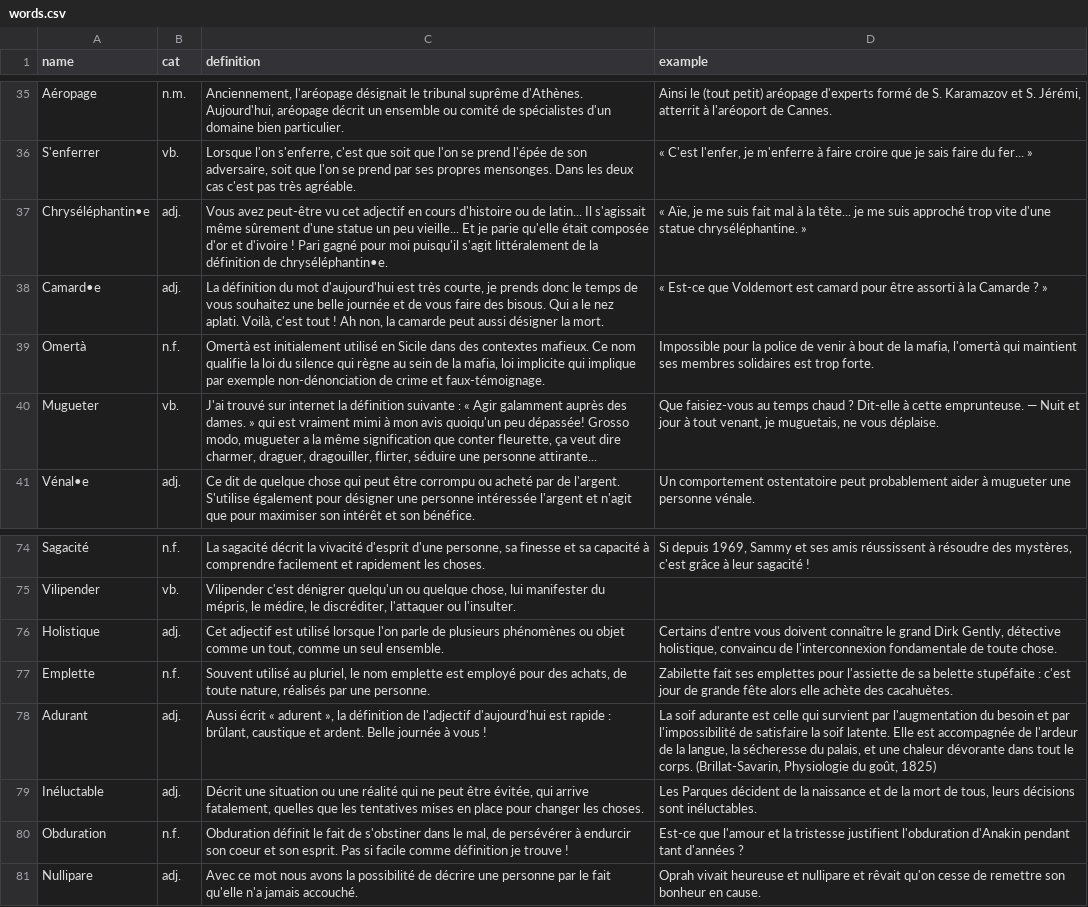
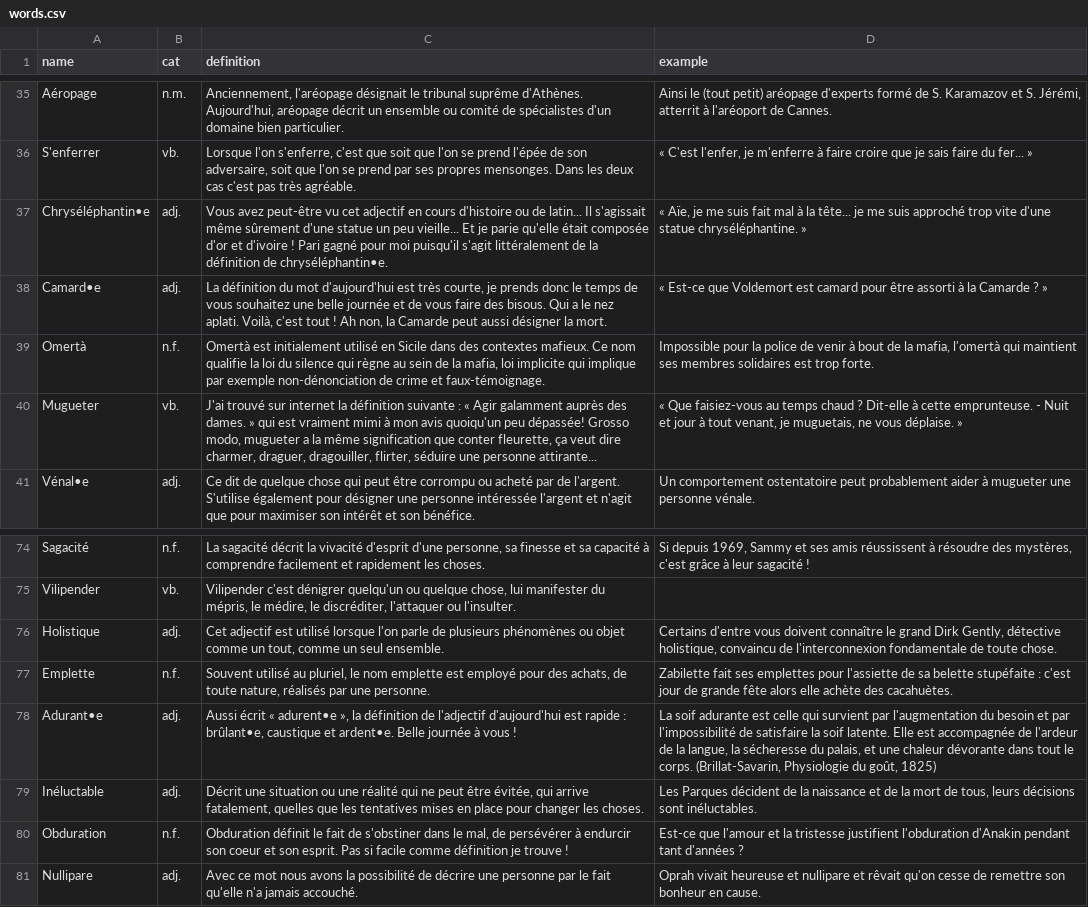
Before and after one commit to Thorgrue/loquacious, a CSV file: words.csv, drawn as a sheet; only a part is shown, gaps mark what is left out.

Commit message:
modifs

```diff
--- a/words.csv
+++ b/words.csv
@@ -37,5 +37,5 @@ S'enferrer,vb.,"Lorsque l'on s'enferre, c'est que soit que l'on se prend l'épé
 Chryséléphantin•e,adj.,"Vous avez peut-être vu cet adjectif en cours d'histoire ou de latin... Il s'agissait même sûrement d'une statue un peu vieille... Et je parie qu'elle était composée d'or et d'ivoire ! Pari gagné pour moi puisqu'il s'agit littéralement de la définition de chryséléphantin•e.","« Aïe, je me suis fait mal à la tête... je me suis approché trop vite d'une statue chryséléphantine. »"
-Camard•e,adj.,"La définition du mot d'aujourd'hui est très courte, je prends donc le temps de vous souhaitez une belle journée et de vous faire des bisous. Qui a le nez aplati. Voilà, c'est tout ! Ah non, la camarde peut aussi désigner la mort.","« Est-ce que Voldemort est camard pour être assorti à la Camarde ? »"
+Camard•e,adj.,"La définition du mot d'aujourd'hui est très courte, je prends donc le temps de vous souhaitez une belle journée et de vous faire des bisous. Qui a le nez aplati. Voilà, c'est tout ! Ah non, la Camarde peut aussi désigner la mort.","« Est-ce que Voldemort est camard pour être assorti à la Camarde ? »"
 Omertà,n.f.,"Omertà est initialement utilisé en Sicile dans des contextes mafieux. Ce nom qualifie la loi du silence qui règne au sein de la mafia, loi implicite qui implique par exemple non-dénonciation de crime et faux-témoignage.","Impossible pour la police de venir à bout de la mafia, l'omertà qui maintient ses membres solidaires est trop forte."
-Mugueter,vb.,"J'ai trouvé sur internet la définition suivante : « Agir galamment auprès des dames. » qui est vraiment mimi à mon avis quoiqu'un peu dépassée!  Grosso modo, mugueter a la même signification que conter fleurette, ça veut dire charmer, draguer, dragouiller, flirter, séduire une personne attirante...","Que faisiez-vous au temps chaud ? Dit-elle à cette emprunteuse. — Nuit et jour à tout venant, je muguetais, ne vous déplaise."
+Mugueter,vb.,"J'ai trouvé sur internet la définition suivante : « Agir galamment auprès des dames. » qui est vraiment mimi à mon avis quoiqu'un peu dépassée!  Grosso modo, mugueter a la même signification que conter fleurette, ça veut dire charmer, draguer, dragouiller, flirter, séduire une personne attirante...","« Que faisiez-vous au temps chaud ? Dit-elle à cette emprunteuse. - Nuit et jour à tout venant, je muguetais, ne vous déplaise. »"
 Vénal•e,adj.,"Ce dit de quelque chose qui peut être corrompu ou acheté par de l'argent. S'utilise également pour désigner une personne intéressée l'argent et n'agit que pour maximiser son intérêt et son bénéfice.","Un comportement ostentatoire peut probablement aider à mugueter une personne vénale."
@@ -77,3 +77,3 @@ Holistique,adj.,"Cet adjectif est utilisé lorsque l'on parle de plusieurs phén
 Emplette,n.f.,"Souvent utilisé au pluriel, le nom emplette est employé pour des achats, de toute nature, réalisés par une personne.","Zabilette fait ses emplettes pour l'assiette de sa belette stupéfaite : c'est jour de grande fête alors elle achète des cacahuètes."
-Adurant,adj.,"Aussi écrit « adurent », la définition de l'adjectif d'aujourd'hui est rapide :  brûlant, caustique et ardent. Belle journée à vous !","La soif adurante est celle qui survient par l'augmentation du besoin et par l'impossibilité de satisfaire la soif latente. Elle est accompagnée de l'ardeur de la langue, la sécheresse du palais, et une chaleur dévorante dans tout le corps. (Brillat-Savarin, Physiologie du goût, 1825)"
+Adurant•e,adj.,"Aussi écrit « adurent•e », la définition de l'adjectif d'aujourd'hui est rapide :  brûlant•e, caustique et ardent•e. Belle journée à vous !","La soif adurante est celle qui survient par l'augmentation du besoin et par l'impossibilité de satisfaire la soif latente. Elle est accompagnée de l'ardeur de la langue, la sécheresse du palais, et une chaleur dévorante dans tout le corps. (Brillat-Savarin, Physiologie du goût, 1825)"
 Inéluctable,adj.,"Décrit une situation ou une réalité qui ne peut être évitée, qui arrive fatalement, quelles que les tentatives mises en place pour changer les choses.","Les Parques décident de la naissance et de la mort de tous, leurs décisions sont inéluctables."
```
